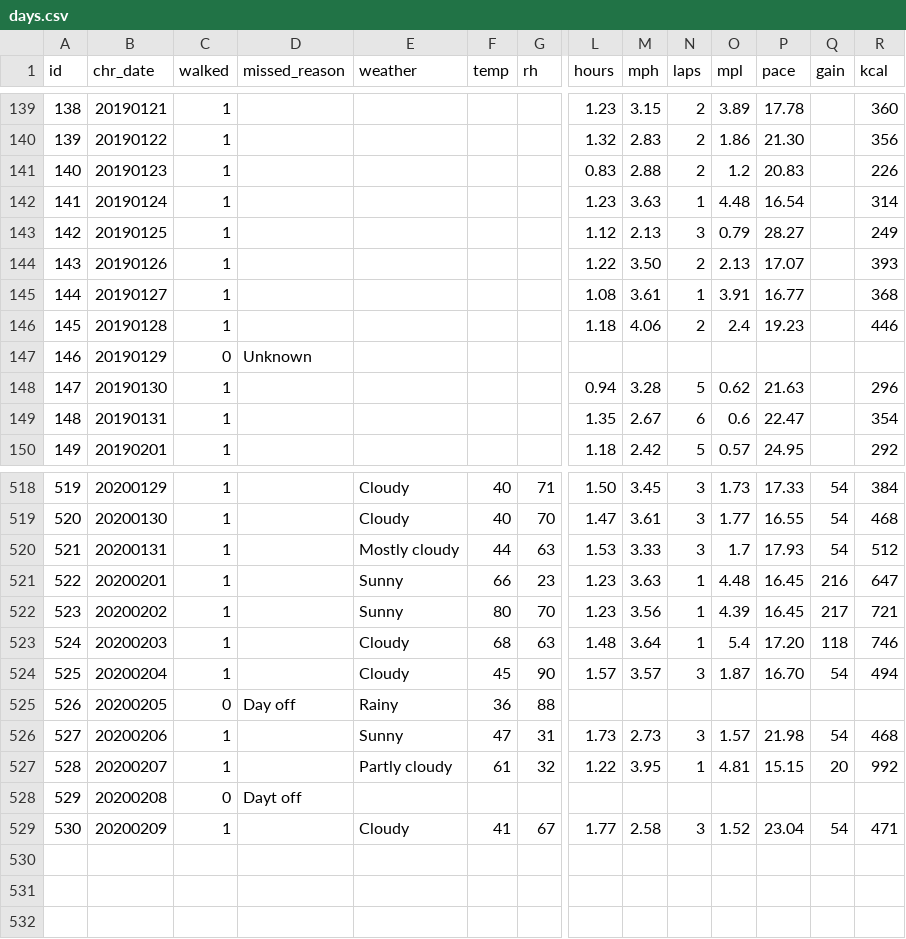
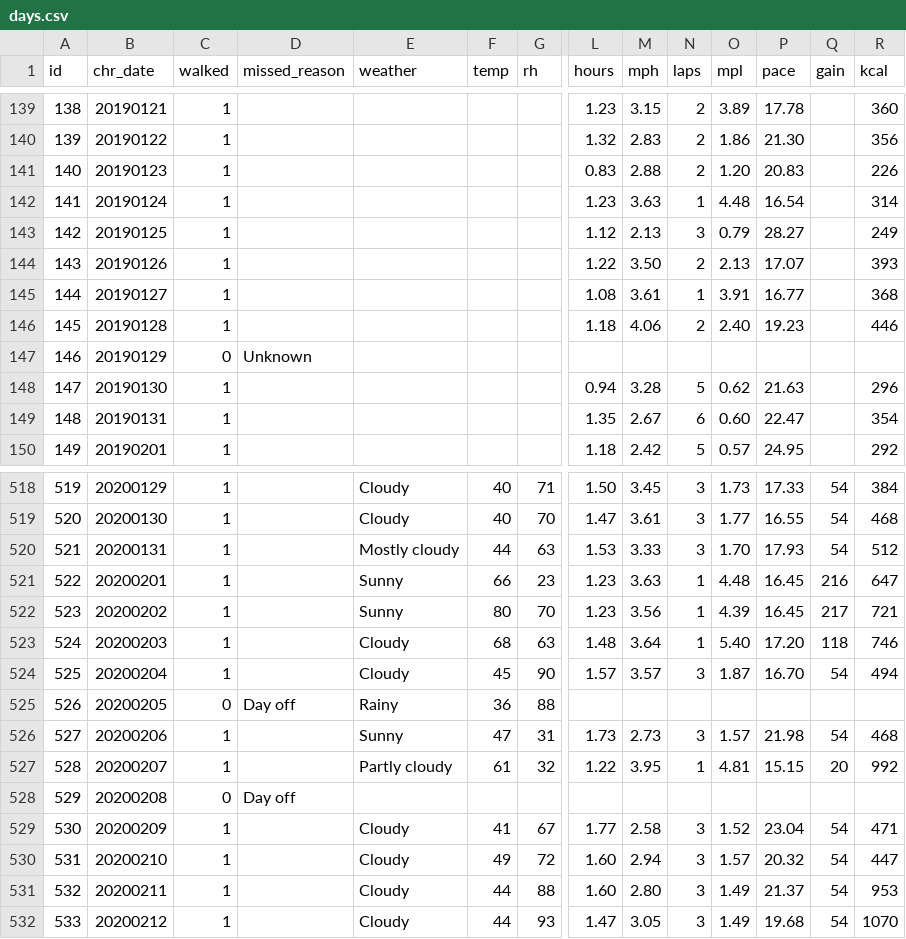
Before and after one commit to gitHubSlinkman/MyWalks, a CSV file: data/days.csv, drawn as a sheet; only a part is shown, gaps mark what is left out; rows hold the shown columns only; the diff covers the shown part only; the diff names each change by its address in the sheet, - before the commit and + after, or states it on an @@ line.

```diff
--- a/data/days.csv
+++ b/data/days.csv
-O141 (mpl): 1.2
+O141 (mpl): 1.20
-O146 (mpl): 2.4
+O146 (mpl): 2.40
-O149 (mpl): 0.6
+O149 (mpl): 0.60
-O520 (mpl): 1.7
+O520 (mpl): 1.70
-O523 (mpl): 5.4
+O523 (mpl): 5.40
-D528 (missed_reason): Dayt off
+D528 (missed_reason): Day off
+row 530: 531 | 20200210 | 1 |  | Cloudy | 49 | 72 | 1.60 | 2.94 | 3 | 1.57 | 20.32 | 54 | 447
+row 531: 532 | 20200211 | 1 |  | Cloudy | 44 | 88 | 1.60 | 2.80 | 3 | 1.49 | 21.37 | 54 | 953
+row 532: 533 | 20200212 | 1 |  | Cloudy | 44 | 93 | 1.47 | 3.05 | 3 | 1.49 | 19.68 | 54 | 1070
```
Also changed, not shown: 71 edited cells elsewhere in this file, 9 other files.
